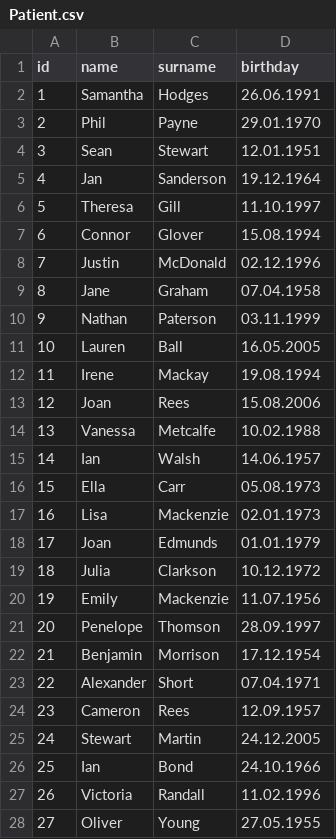
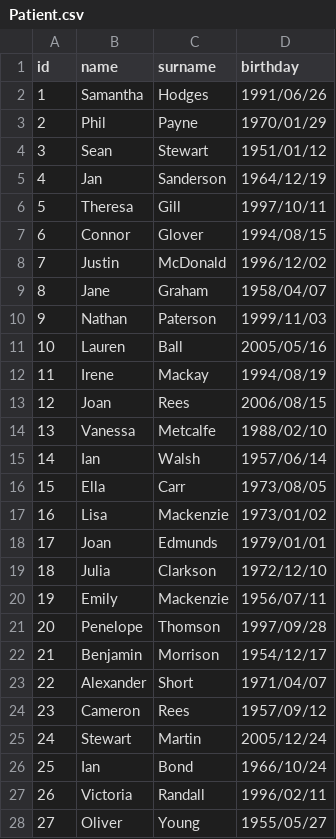
Before and after one commit to stacyinla/Training-projects, a CSV file: SQL_itog/Patient.csv, drawn as a sheet; only a part is shown; the diff covers the shown part only.

Commit message:
Update Patient.csv

```diff
--- a/SQL_itog/Patient.csv
+++ b/SQL_itog/Patient.csv
@@ -1,28 +1,28 @@
 id;name;surname;birthday
-1;Samantha;Hodges;26.06.1991
-2;Phil;Payne;29.01.1970
-3;Sean;Stewart;12.01.1951
-4;Jan;Sanderson;19.12.1964
-5;Theresa;Gill;11.10.1997
-6;Connor;Glover;15.08.1994
-7;Justin;McDonald;02.12.1996
-8;Jane;Graham;07.04.1958
-9;Nathan;Paterson;03.11.1999
-10;Lauren;Ball;16.05.2005
-11;Irene;Mackay;19.08.1994
-12;Joan;Rees;15.08.2006
-13;Vanessa;Metcalfe;10.02.1988
-14;Ian;Walsh;14.06.1957
-15;Ella;Carr;05.08.1973
-16;Lisa;Mackenzie;02.01.1973
-17;Joan;Edmunds;01.01.1979
-18;Julia;Clarkson;10.12.1972
-19;Emily;Mackenzie;11.07.1956
-20;Penelope;Thomson;28.09.1997
-21;Benjamin;Morrison;17.12.1954
-22;Alexander;Short;07.04.1971
-23;Cameron;Rees;12.09.1957
-24;Stewart;Martin;24.12.2005
-25;Ian;Bond;24.10.1966
-26;Victoria;Randall;11.02.1996
-27;Oliver;Young;27.05.1955
+1;Samantha;Hodges;1991/06/26
+2;Phil;Payne;1970/01/29
+3;Sean;Stewart;1951/01/12
+4;Jan;Sanderson;1964/12/19
+5;Theresa;Gill;1997/10/11
+6;Connor;Glover;1994/08/15
+7;Justin;McDonald;1996/12/02
+8;Jane;Graham;1958/04/07
+9;Nathan;Paterson;1999/11/03
+10;Lauren;Ball;2005/05/16
+11;Irene;Mackay;1994/08/19
+12;Joan;Rees;2006/08/15
+13;Vanessa;Metcalfe;1988/02/10
+14;Ian;Walsh;1957/06/14
+15;Ella;Carr;1973/08/05
+16;Lisa;Mackenzie;1973/01/02
+17;Joan;Edmunds;1979/01/01
+18;Julia;Clarkson;1972/12/10
+19;Emily;Mackenzie;1956/07/11
+20;Penelope;Thomson;1997/09/28
+21;Benjamin;Morrison;1954/12/17
+22;Alexander;Short;1971/04/07
+23;Cameron;Rees;1957/09/12
+24;Stewart;Martin;2005/12/24
+25;Ian;Bond;1966/10/24
+26;Victoria;Randall;1996/02/11
+27;Oliver;Young;1955/05/27
```
Also changed, not shown: 73 edited cells elsewhere in this file.
